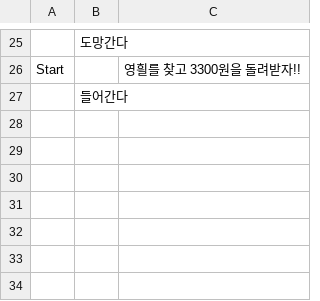
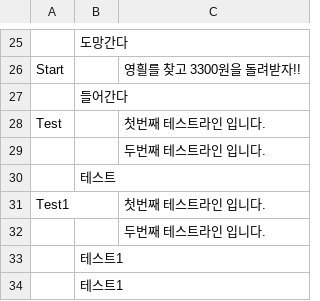
Before and after one commit to iou-bohun/Project3Dollar, a CSV file: Assets/Resources/Events.csv, drawn as a sheet; only a part is shown, gaps mark what is left out.

```diff
--- a/Assets/Resources/Events.csv
+++ b/Assets/Resources/Events.csv
@@ -27 +27,8 @@ Start,,영흴를 찾고 3300원을 돌려받자!!
 ,들어간다,
+Test,,첫번째 테스트라인 입니다.
+,,두번째 테스트라인 입니다.
+,테스트,
+Test1,,첫번째 테스트라인 입니다.
+,,두번째 테스트라인 입니다.
+,테스트1,
+,테스트1,
```
Also changed, not shown: 7 other files.
